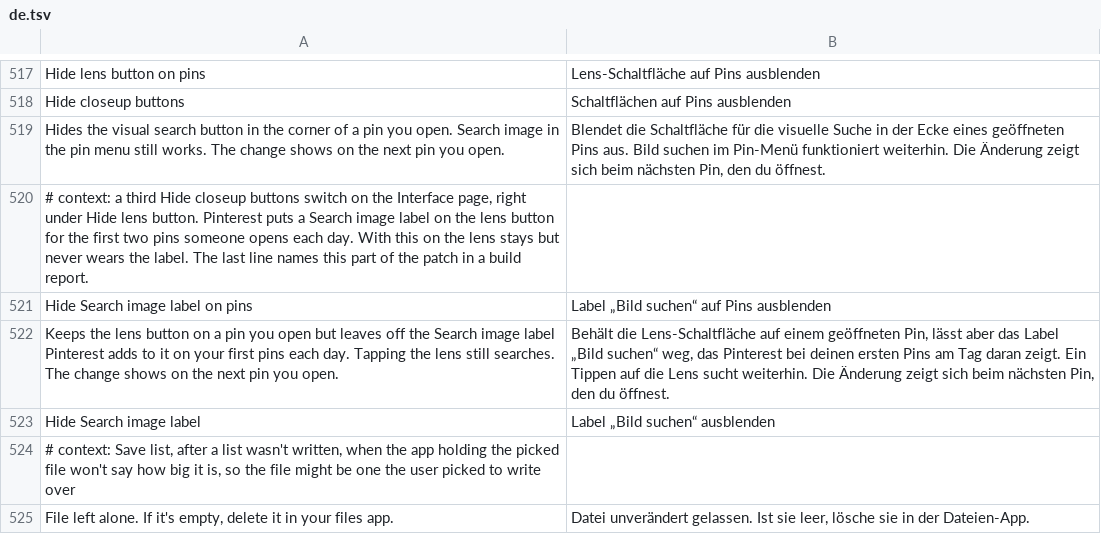
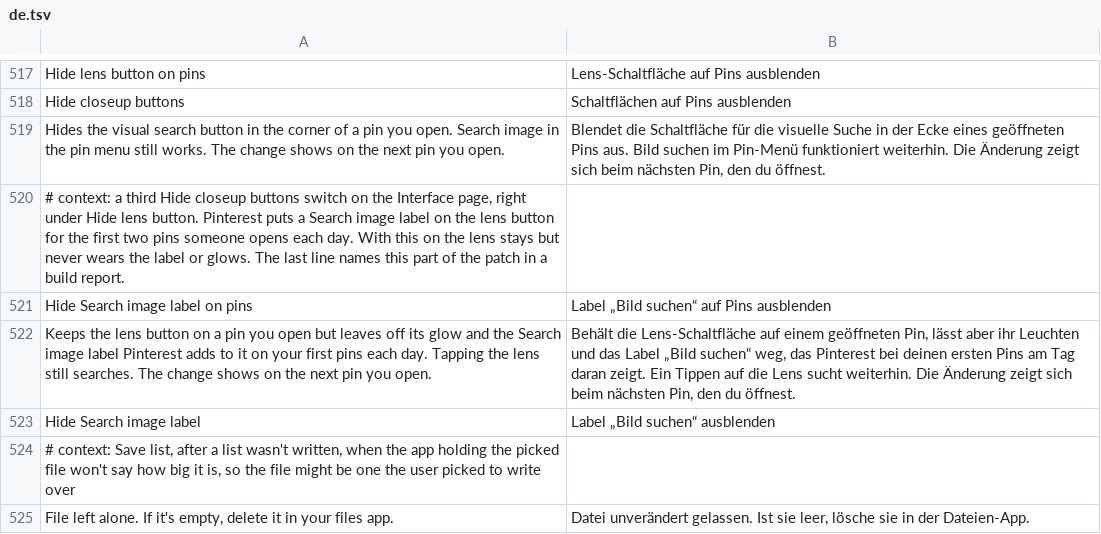
Before and after one commit to SysAdminDoc/HushPinterest, a TSV file: extensions/shared/library/src/main/l10n/de.tsv, drawn as a sheet; only a part is shown, gaps mark what is left out.

```diff
--- a/extensions/shared/library/src/main/l10n/de.tsv
+++ b/extensions/shared/library/src/main/l10n/de.tsv
@@ -519,5 +519,5 @@ Hide closeup buttons	Schaltflächen auf Pins ausblenden
 Hides the visual search button in the corner of a pin you open. Search image in the pin menu still works. The change shows on the next pin you open.	Blendet die Schaltfläche für die visuelle Suche in der Ecke eines geöffneten Pins aus. Bild suchen im Pin-Menü funktioniert weiterhin. Die Änderung zeigt sich beim nächsten Pin, den du öffnest.
-# context: a third Hide closeup buttons switch on the Interface page, right under Hide lens button. Pinterest puts a Search image label on the lens button for the first two pins someone opens each day. With this on the lens stays but never wears the label. The last line names this part of the patch in a build report.
+# context: a third Hide closeup buttons switch on the Interface page, right under Hide lens button. Pinterest puts a Search image label on the lens button for the first two pins someone opens each day. With this on the lens stays but never wears the label or glows. The last line names this part of the patch in a build report.
 Hide Search image label on pins	Label „Bild suchen“ auf Pins ausblenden
-Keeps the lens button on a pin you open but leaves off the Search image label Pinterest adds to it on your first pins each day. Tapping the lens still searches. The change shows on the next pin you open.	Behält die Lens-Schaltfläche auf einem geöffneten Pin, lässt aber das Label „Bild suchen“ weg, das Pinterest bei deinen ersten Pins am Tag daran zeigt. Ein Tippen auf die Lens sucht weiterhin. Die Änderung zeigt sich beim nächsten Pin, den du öffnest.
+Keeps the lens button on a pin you open but leaves off its glow and the Search image label Pinterest adds to it on your first pins each day. Tapping the lens still searches. The change shows on the next pin you open.	Behält die Lens-Schaltfläche auf einem geöffneten Pin, lässt aber ihr Leuchten und das Label „Bild suchen“ weg, das Pinterest bei deinen ersten Pins am Tag daran zeigt. Ein Tippen auf die Lens sucht weiterhin. Die Änderung zeigt sich beim nächsten Pin, den du öffnest.
 Hide Search image label	Label „Bild suchen“ ausblenden
```
Also changed, not shown: extensions/shared/library/src/main/l10n/es.tsv, extensions/shared/library/src/main/l10n/in.tsv, 12 other files.
